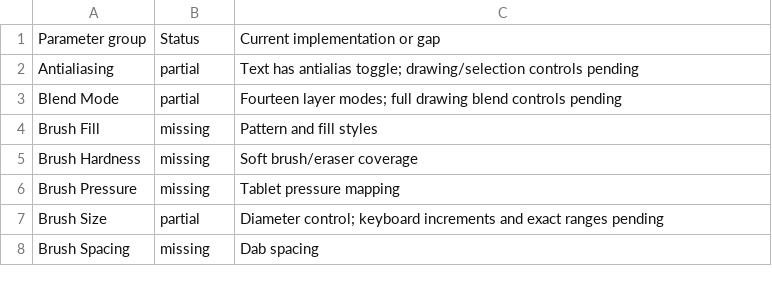
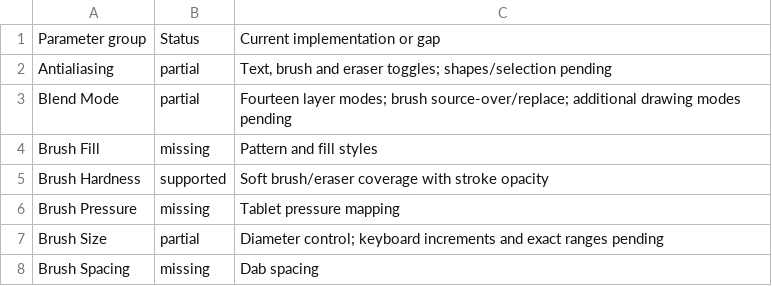
Before and after one commit to trelak-net/paint-rust, a TSV file: acceptance/options.tsv, drawn as a sheet; only a part is shown.

```diff
--- a/acceptance/options.tsv
+++ b/acceptance/options.tsv
@@ -1,6 +1,6 @@
 Parameter group	Status	Current implementation or gap
-Antialiasing	partial	Text has antialias toggle; drawing/selection controls pending
-Blend Mode	partial	Fourteen layer modes; full drawing blend controls pending
+Antialiasing	partial	Text, brush and eraser toggles; shapes/selection pending
+Blend Mode	partial	Fourteen layer modes; brush source-over/replace; additional drawing modes pending
 Brush Fill	missing	Pattern and fill styles
-Brush Hardness	missing	Soft brush/eraser coverage
+Brush Hardness	supported	Soft brush/eraser coverage with stroke opacity
 Brush Pressure	missing	Tablet pressure mapping
```
Also changed, not shown: acceptance/tools.tsv, 7 other files.
